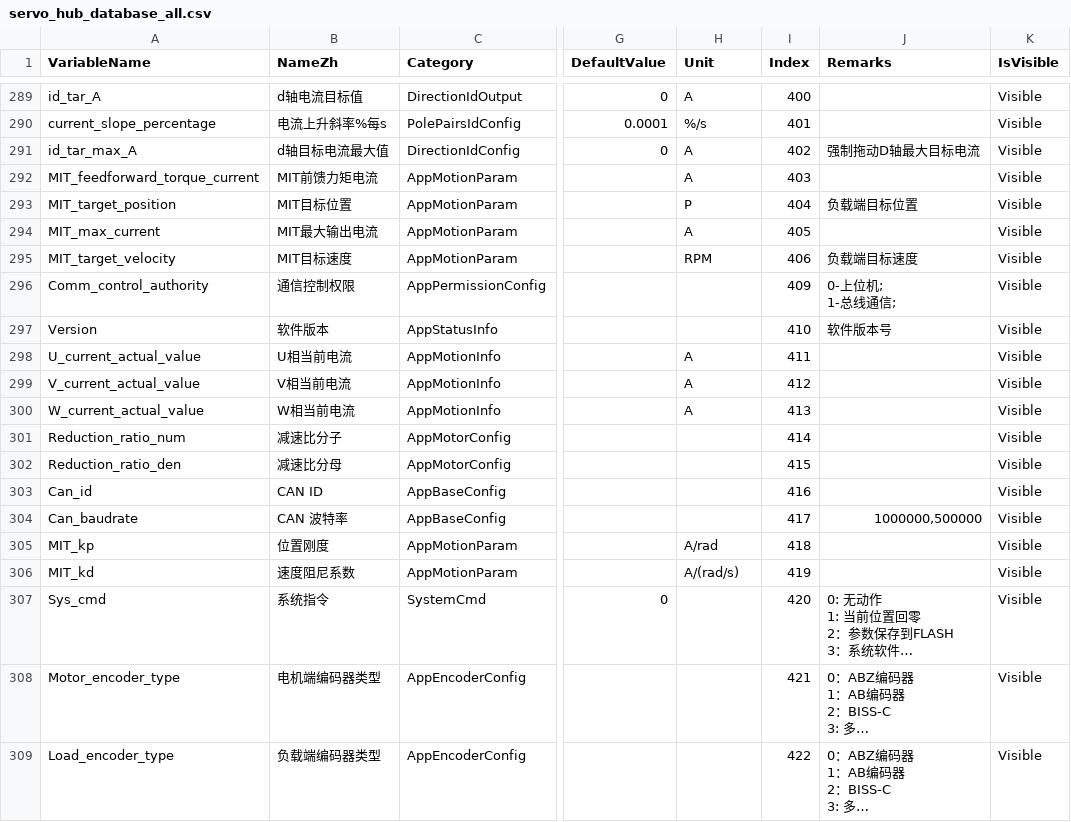
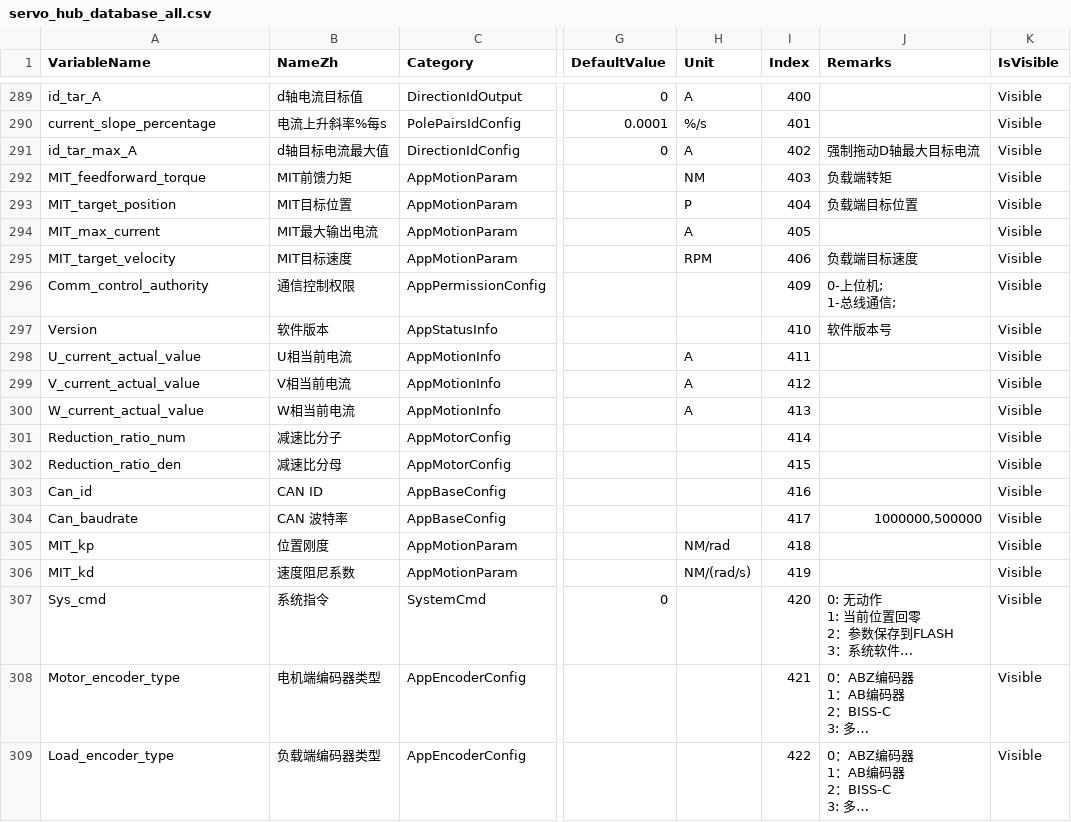
Before and after one commit to magic-alt/servohub, a CSV file: tools/database_generate/servo_hub_database_all.csv, drawn as a sheet; only a part is shown, gaps mark what is left out; long unchanged cells end in …; the diff names each change by its address in the sheet, - before the commit and + after, or states it on an @@ line.

Commit message:
Fix:更新数据库表格 变更名称 MIT_feedforward_torque_current 为 MIT_feedforward_torque

```diff
--- a/tools/database_generate/servo_hub_database_all.csv
+++ b/tools/database_generate/servo_hub_database_all.csv
-A292 (VariableName): MIT_feedforward_torque_current
+A292 (VariableName): MIT_feedforward_torque
-B292 (NameZh): MIT前馈力矩电流
+B292 (NameZh): MIT前馈力矩
-H292 (Unit): A
+H292 (Unit): NM
-J292 (Remarks): (empty)
+J292 (Remarks): 负载端转矩
-H305 (Unit): A/rad
+H305 (Unit): NM/rad
-H306 (Unit): A/(rad/s)
+H306 (Unit): NM/(rad/s)
```
Also changed, not shown: 9 other files.
